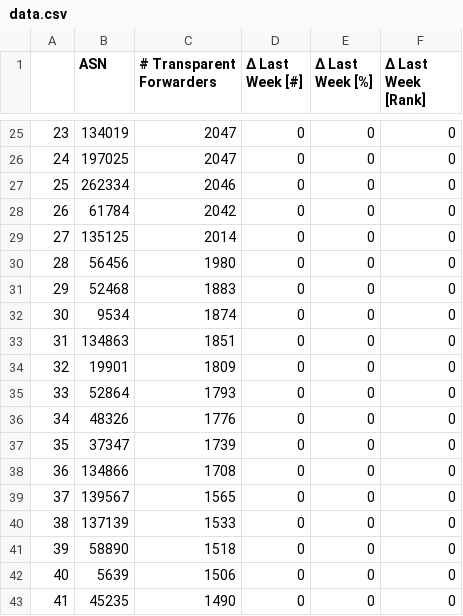
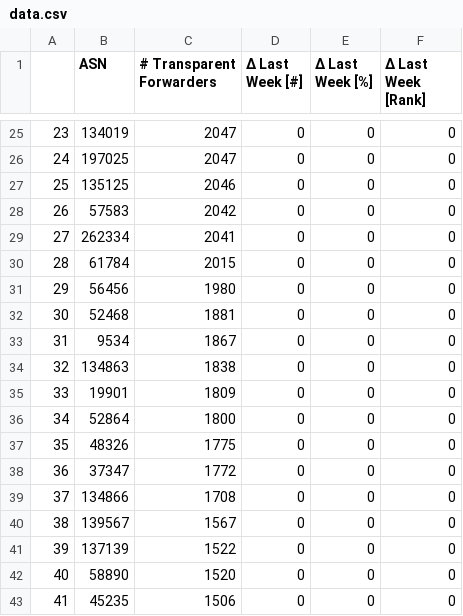
Before and after one commit to netd-tud/odns.secnow.net, a CSV file: _data/data.csv, drawn as a sheet; only a part is shown, gaps mark what is left out; the diff covers the shown part only.

```diff
--- a/_data/data.csv
+++ b/_data/data.csv
@@ -26,18 +26,18 @@
 24,197025,2047,0,0,0
-25,262334,2046,0,0,0
-26,61784,2042,0,0,0
-27,135125,2014,0,0,0
-28,56456,1980,0,0,0
-29,52468,1883,0,0,0
-30,9534,1874,0,0,0
-31,134863,1851,0,0,0
-32,19901,1809,0,0,0
-33,52864,1793,0,0,0
-34,48326,1776,0,0,0
-35,37347,1739,0,0,0
-36,134866,1708,0,0,0
-37,139567,1565,0,0,0
-38,137139,1533,0,0,0
-39,58890,1518,0,0,0
-40,5639,1506,0,0,0
-41,45235,1490,0,0,0
+25,135125,2046,0,0,0
+26,57583,2042,0,0,0
+27,262334,2041,0,0,0
+28,61784,2015,0,0,0
+29,56456,1980,0,0,0
+30,52468,1881,0,0,0
+31,9534,1867,0,0,0
+32,134863,1838,0,0,0
+33,19901,1809,0,0,0
+34,52864,1800,0,0,0
+35,48326,1775,0,0,0
+36,37347,1772,0,0,0
+37,134866,1708,0,0,0
+38,139567,1567,0,0,0
+39,137139,1522,0,0,0
+40,58890,1520,0,0,0
+41,45235,1506,0,0,0
```
Also changed, not shown: 48 edited cells elsewhere in this file, _data/tcp_data.csv, 10 other files.
